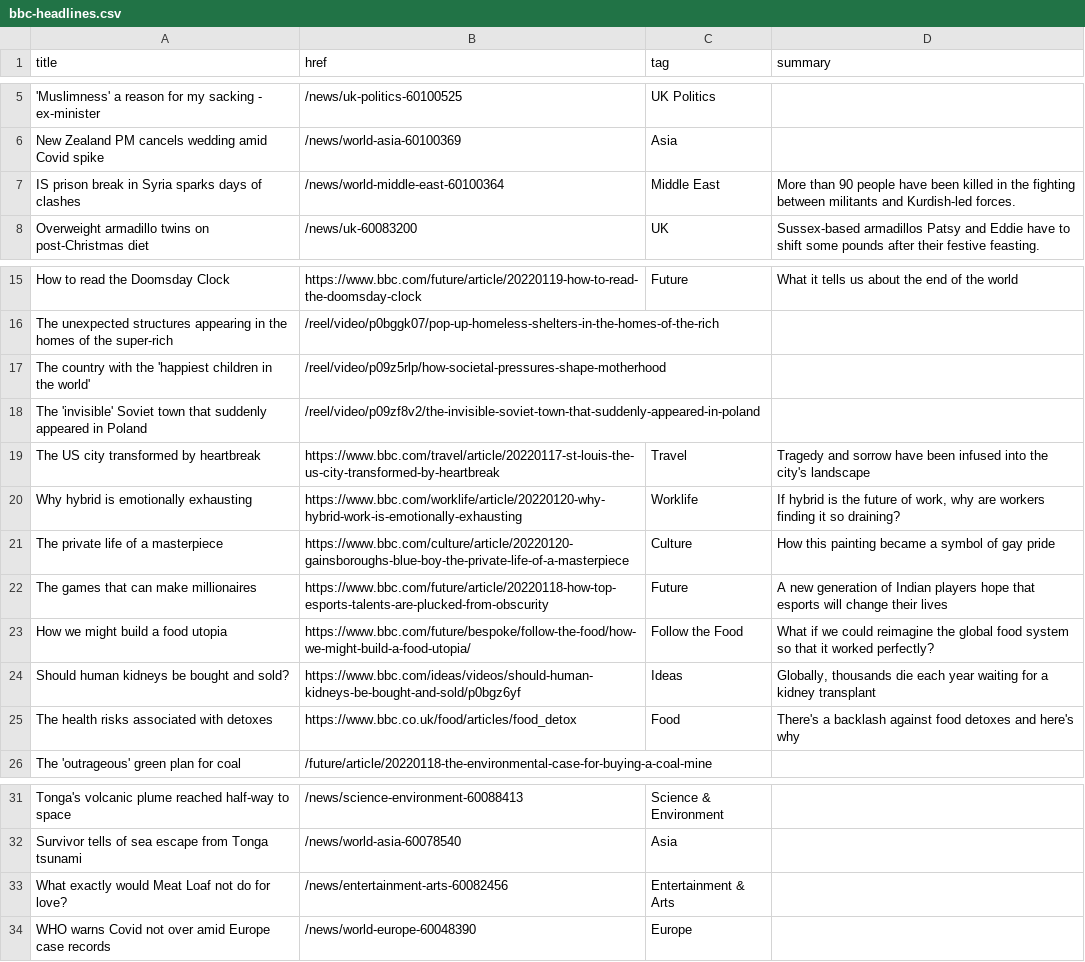
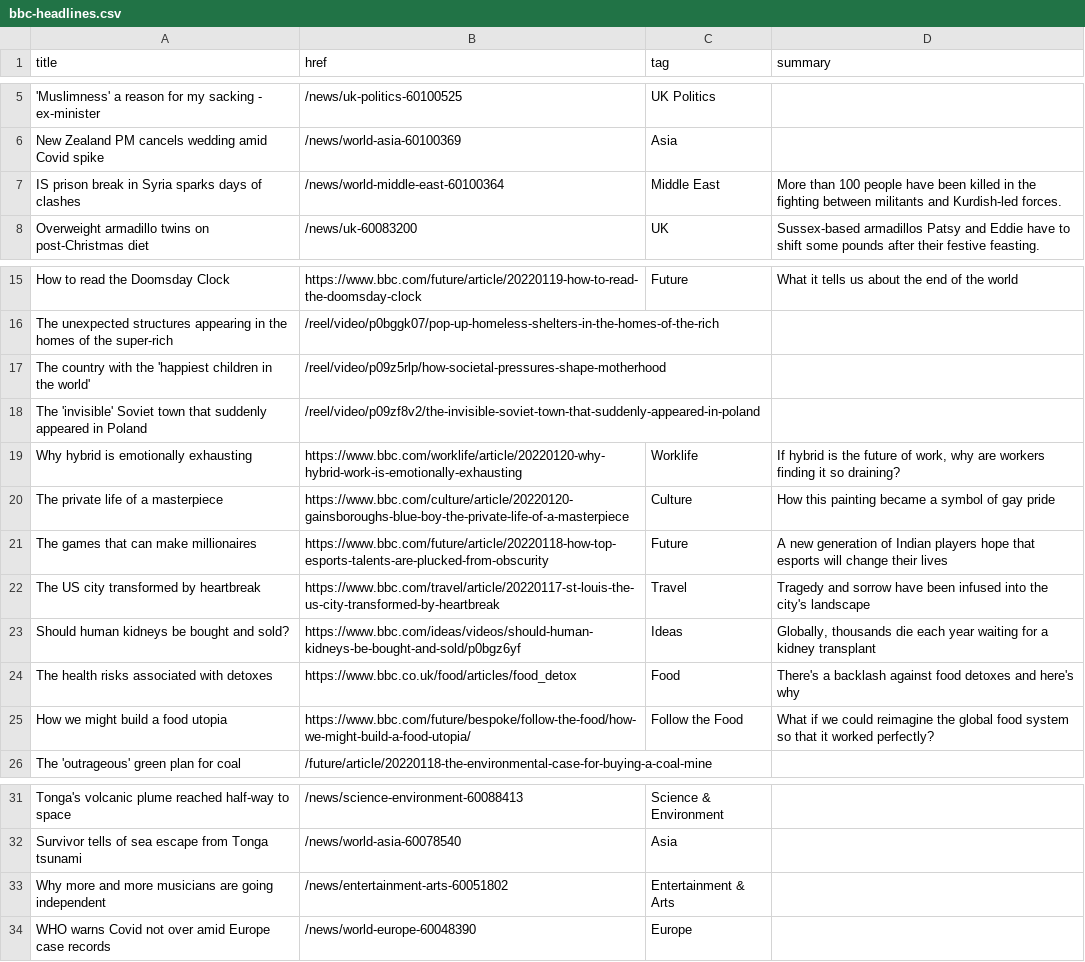
Before and after one commit to jsoma/autoscraper-changes, a CSV file: bbc-headlines.csv, drawn as a sheet; only a part is shown, gaps mark what is left out; the diff names each change by its address in the sheet, - before the commit and + after, or states it on an @@ line.

```diff
--- a/bbc-headlines.csv
+++ b/bbc-headlines.csv
-D7 (summary): More than 90 people have…
+D7 (summary): More than 100 people have…
@@ row 19 moved to row 22: The US city transformed by heartbreak @@
@@ row 23 moved to row 25: How we might build a food utopia @@
-A33 (title): What exactly would Meat Loaf not do for love?
+A33 (title): Why more and more musicians are going independent
-B33 (href): /news/entertainment-arts-60082456
+B33 (href): /news/entertainment-arts-60051802
```
